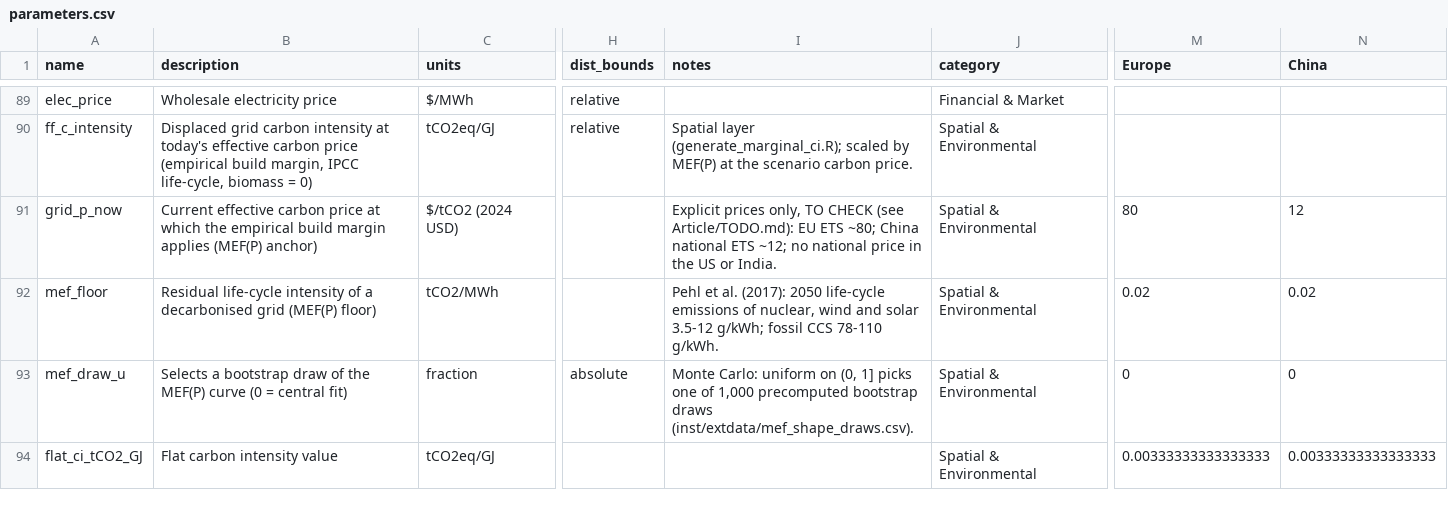
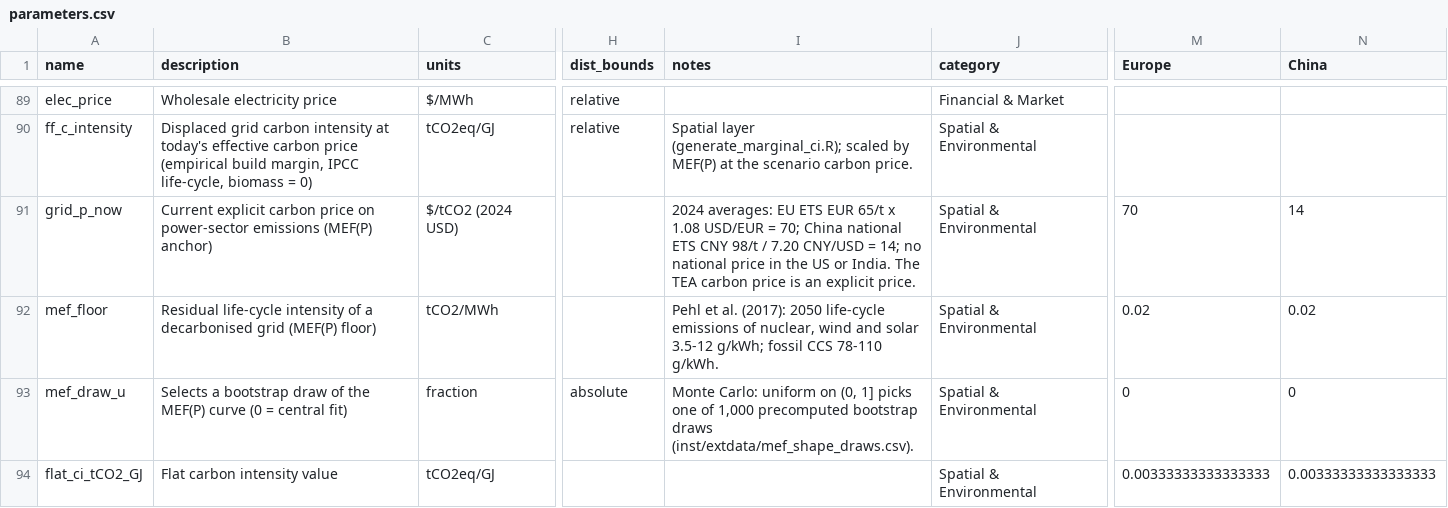
Before and after one commit to domwoolf/Biochar_AG, a CSV file: BiocharAG/inst/extdata/parameters.csv, drawn as a sheet; only a part is shown, gaps mark what is left out; the diff names each change by its address in the sheet, - before the commit and + after, or states it on an @@ line.

```diff
--- a/BiocharAG/inst/extdata/parameters.csv
+++ b/BiocharAG/inst/extdata/parameters.csv
-B91 (description): Current effective carbon price at which the empirical build margin applies (MEF(P) anchor)
+B91 (description): Current explicit carbon price on power-sector emissions (MEF(P) anchor)
-I91 (notes): Explicit prices only, TO CHECK (see Article/TODO.md): EU ETS ~80; China national ETS ~12; no national price in the US or India.
+I91 (notes): 2024 averages: EU ETS EUR 65/t x 1.08 USD/EUR = 70; China national ETS CNY 98/t / 7.20 CNY/USD = 14; no national price in the US or India. The TEA carbon price is an explicit price.
-M91 (Europe): 80
+M91 (Europe): 70
-N91 (China): 12
+N91 (China): 14
```
Also changed, not shown: 4 other files.
